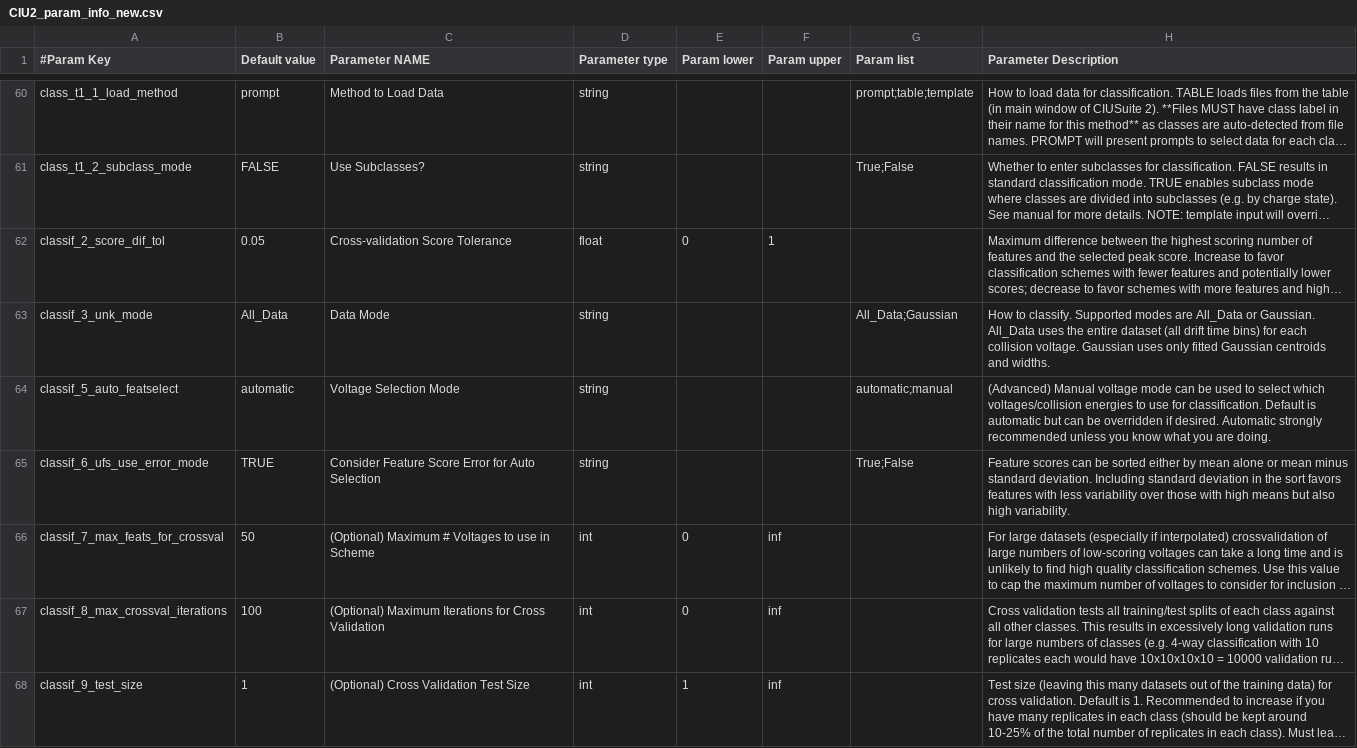
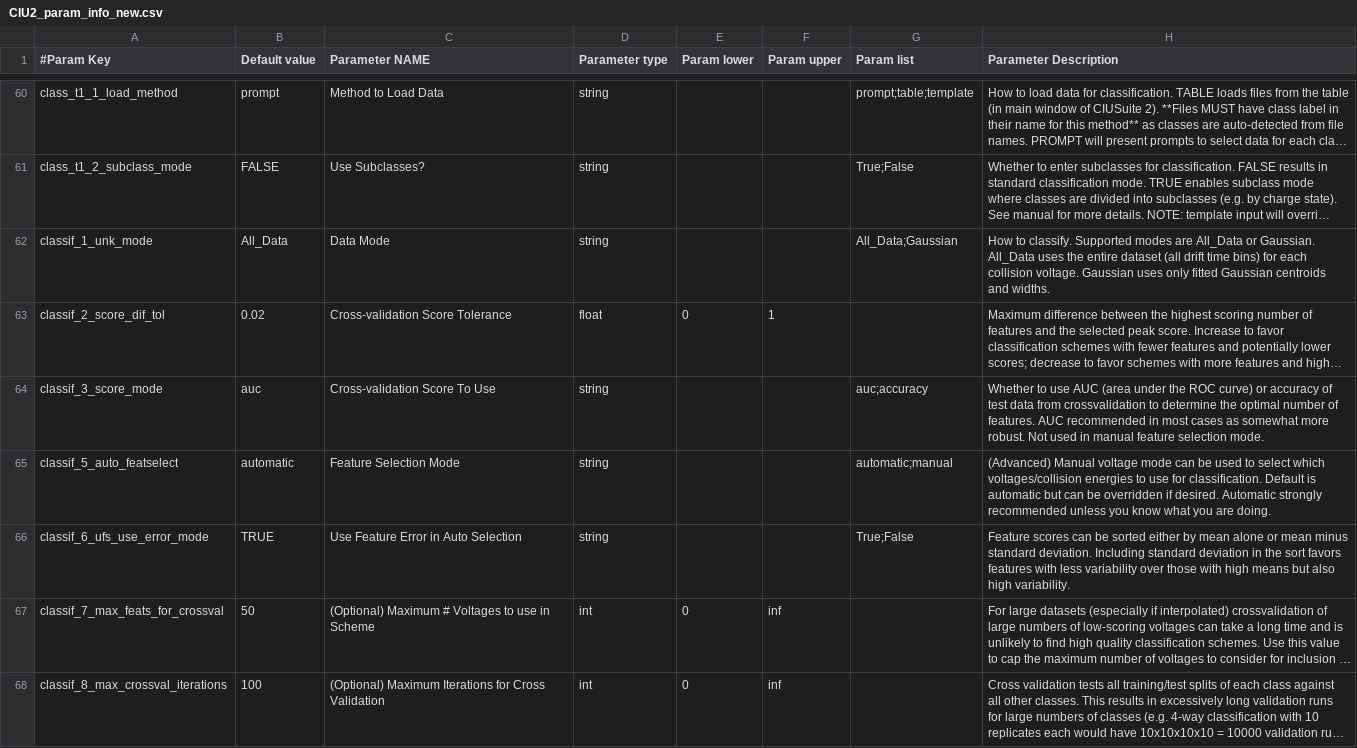
Before and after one commit to dpolasky/ciusuite2, a CSV file: CIU2_param_info_new.csv, drawn as a sheet; only a part is shown, gaps mark what is left out; the shorter side is filled out with more unchanged rows; long unchanged cells end in …; removed rows and columns are numbered as before the commit, all else as after; the diff names each change by its address in the sheet, - before the commit and + after, or states it on an @@ line.

Commit message:
Updates to classification crossval outputs and parameters

```diff
--- a/CIU2_param_info_new.csv
+++ b/CIU2_param_info_new.csv
+row 62: classif_1_unk_mode | All_Data | Data Mode | string |  |  | All_Data;Gaussian | How to classify. Supported modes are All_Data or Gaussian. All_Data uses the entire dataset (all drift time bins) for each collision voltage. Gaussian uses only fitted Gaussian centroids and widths.
-B63 (Default value): 0.05
+B63 (Default value): 0.02
-row 63: classif_3_unk_mode | All_Data | Data Mode | string |  |  | All_Data;Gaussian | How to classify. Supported modes are All_Data or Gaussian. All_Data uses the entire dataset (all drift time bins) for each collision voltage. Gaussian uses only fitted Gaussian centroids and widths.
+row 64: classif_3_score_mode | auc | Cross-validation Score To Use | string |  |  | auc;accuracy | Whether to use AUC (area under the ROC curve) or accuracy of test data from crossvalidation to determine the optimal number of features. AUC recommended in most cases as somewhat more robust. Not used in manual feature selection mode.
-C65 (Parameter NAME): Voltage Selection Mode
+C65 (Parameter NAME): Feature Selection Mode
-C66 (Parameter NAME): Consider Feature Score Error for Auto Selection
+C66 (Parameter NAME): Use Feature Error in Auto Selection
```
Also changed, not shown: 3 other files.
